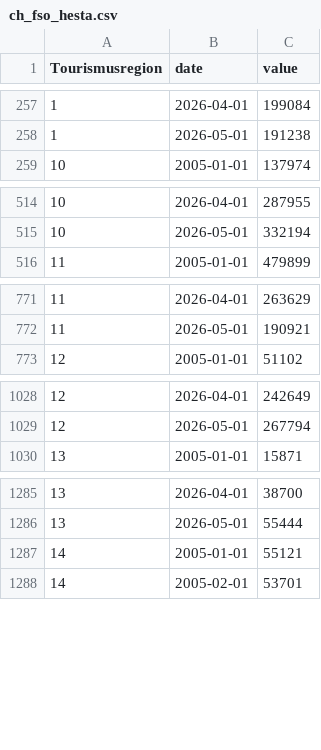
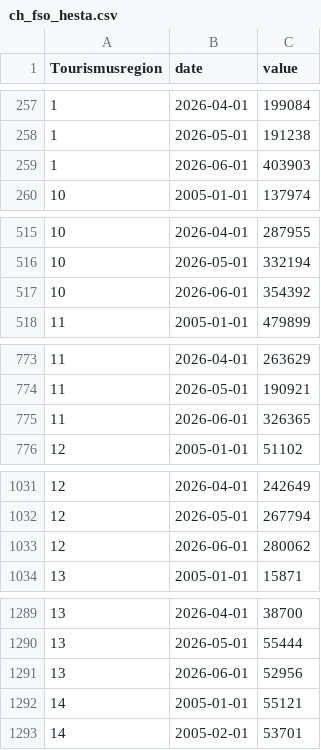
Before and after one commit to cynkra/dataseries-data, a CSV file: data/ch_fso_hesta.csv, drawn as a sheet; only a part is shown, gaps mark what is left out; the diff covers the shown part only; the diff names each change by its address in the sheet, - before the commit and + after, or states it on an @@ line.

```diff
--- a/data/ch_fso_hesta.csv
+++ b/data/ch_fso_hesta.csv
+row 259: 1 | 2026-06-01 | 403903
+row 517: 10 | 2026-06-01 | 354392
+row 775: 11 | 2026-06-01 | 326365
+row 1033: 12 | 2026-06-01 | 280062
+row 1291: 13 | 2026-06-01 | 52956
```
Also changed, not shown: 9 added rows elsewhere in this file, data/ch_snb_devkum.csv, data/ch_snb_zimoma.csv, 48 other files.
